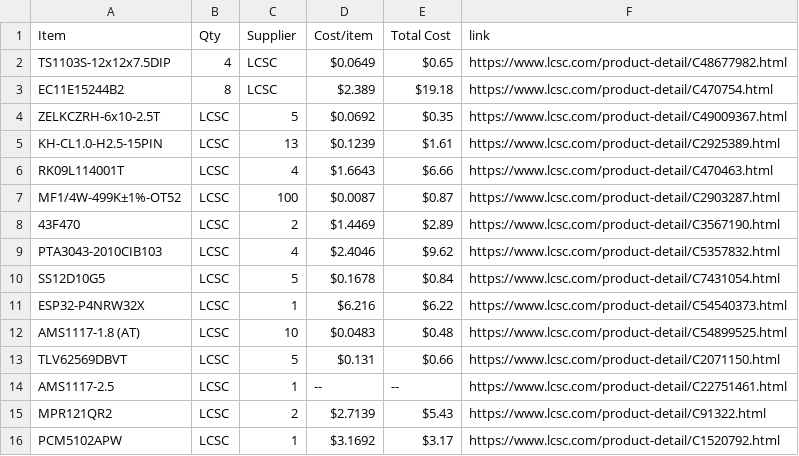
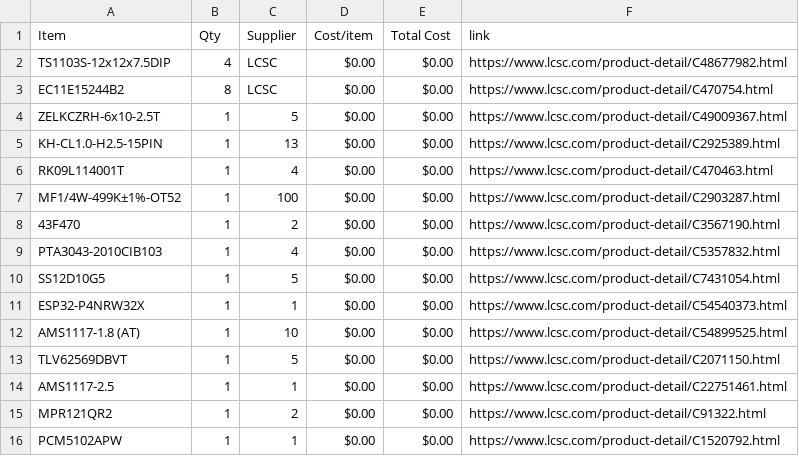
Before and after one commit to JustKardi/SYNTH777-HALFLIFE, a CSV file: BOM.csv, drawn as a sheet; only a part is shown; the diff covers the shown part only.

Commit message:
Sync SYNTH-777 from Half Life

```diff
--- a/BOM.csv
+++ b/BOM.csv
@@ -1,16 +1,16 @@
 Item,Qty,Supplier,Cost/item,Total Cost,link
-TS1103S-12x12x7.5DIP,4,LCSC,$0.0649,$0.65,https://www.lcsc.com/product-detail/C48677982.html
-EC11E15244B2,8,LCSC,$2.389,$19.18,https://www.lcsc.com/product-detail/C470754.html
-ZELKCZRH-6x10-2.5T,LCSC,5,$0.0692,$0.35,https://www.lcsc.com/product-detail/C49009367.html
-KH-CL1.0-H2.5-15PIN,LCSC,13,$0.1239,$1.61,https://www.lcsc.com/product-detail/C2925389.html
-RK09L114001T,LCSC,4,$1.6643,$6.66,https://www.lcsc.com/product-detail/C470463.html
-MF1/4W-499K±1%-OT52,LCSC,100,$0.0087,$0.87,https://www.lcsc.com/product-detail/C2903287.html
-43F470,LCSC,2,$1.4469,$2.89,https://www.lcsc.com/product-detail/C3567190.html
-PTA3043-2010CIB103,LCSC,4,$2.4046,$9.62,https://www.lcsc.com/product-detail/C5357832.html
-SS12D10G5,LCSC,5,$0.1678,$0.84,https://www.lcsc.com/product-detail/C7431054.html
-ESP32-P4NRW32X,LCSC,1,$6.216,$6.22,https://www.lcsc.com/product-detail/C54540373.html
-AMS1117-1.8 (AT),LCSC,10,$0.0483,$0.48,https://www.lcsc.com/product-detail/C54899525.html
-TLV62569DBVT,LCSC,5,$0.131,$0.66,https://www.lcsc.com/product-detail/C2071150.html
-AMS1117-2.5,LCSC,1,--,--,https://www.lcsc.com/product-detail/C22751461.html
-MPR121QR2,LCSC,2,$2.7139,$5.43,https://www.lcsc.com/product-detail/C91322.html
-PCM5102APW,LCSC,1,$3.1692,$3.17,https://www.lcsc.com/product-detail/C1520792.html
+TS1103S-12x12x7.5DIP,4,LCSC,$0.00,$0.00,https://www.lcsc.com/product-detail/C48677982.html
+EC11E15244B2,8,LCSC,$0.00,$0.00,https://www.lcsc.com/product-detail/C470754.html
+ZELKCZRH-6x10-2.5T,1,5,$0.00,$0.00,https://www.lcsc.com/product-detail/C49009367.html
+KH-CL1.0-H2.5-15PIN,1,13,$0.00,$0.00,https://www.lcsc.com/product-detail/C2925389.html
+RK09L114001T,1,4,$0.00,$0.00,https://www.lcsc.com/product-detail/C470463.html
+MF1/4W-499K±1%-OT52,1,100,$0.00,$0.00,https://www.lcsc.com/product-detail/C2903287.html
+43F470,1,2,$0.00,$0.00,https://www.lcsc.com/product-detail/C3567190.html
+PTA3043-2010CIB103,1,4,$0.00,$0.00,https://www.lcsc.com/product-detail/C5357832.html
+SS12D10G5,1,5,$0.00,$0.00,https://www.lcsc.com/product-detail/C7431054.html
+ESP32-P4NRW32X,1,1,$0.00,$0.00,https://www.lcsc.com/product-detail/C54540373.html
+AMS1117-1.8 (AT),1,10,$0.00,$0.00,https://www.lcsc.com/product-detail/C54899525.html
+TLV62569DBVT,1,5,$0.00,$0.00,https://www.lcsc.com/product-detail/C2071150.html
+AMS1117-2.5,1,1,$0.00,$0.00,https://www.lcsc.com/product-detail/C22751461.html
+MPR121QR2,1,2,$0.00,$0.00,https://www.lcsc.com/product-detail/C91322.html
+PCM5102APW,1,1,$0.00,$0.00,https://www.lcsc.com/product-detail/C1520792.html
```
Also changed, not shown: 1 added row and 48 edited cells elsewhere in this file.
